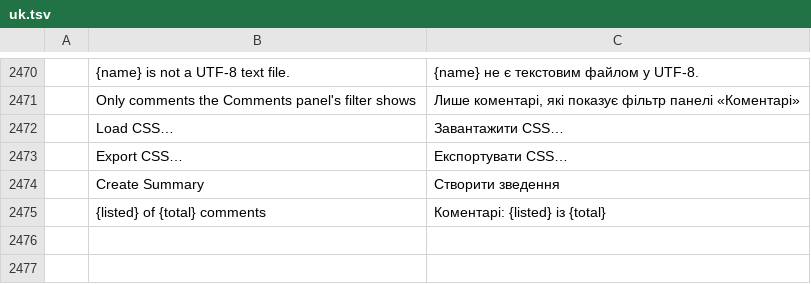
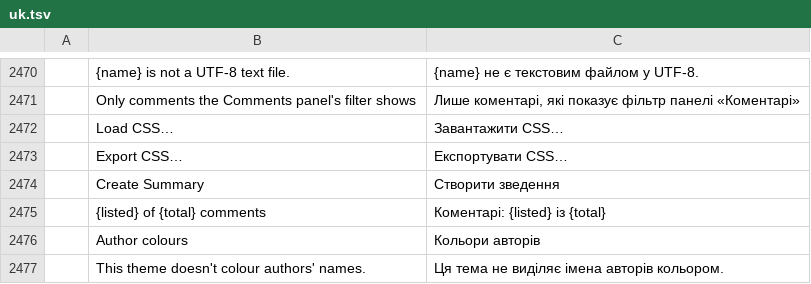
Before and after one commit to alehel/pdfcraft, a TSV file: crates/ui-egui/src/i18n/uk.tsv, drawn as a sheet; only a part is shown, gaps mark what is left out; the diff names each change by its address in the sheet, - before the commit and + after, or states it on an @@ line.

```diff
--- a/crates/ui-egui/src/i18n/uk.tsv
+++ b/crates/ui-egui/src/i18n/uk.tsv
+row 2476:  | Author colours | Кольори авторів
+row 2477:  | This theme doesn't colour authors' names. | Ця тема не виділяє імена авторів кольором.
```
Also changed, not shown: crates/ui-egui/src/i18n/bg.tsv, crates/ui-egui/src/i18n/el.tsv, 38 other files.
